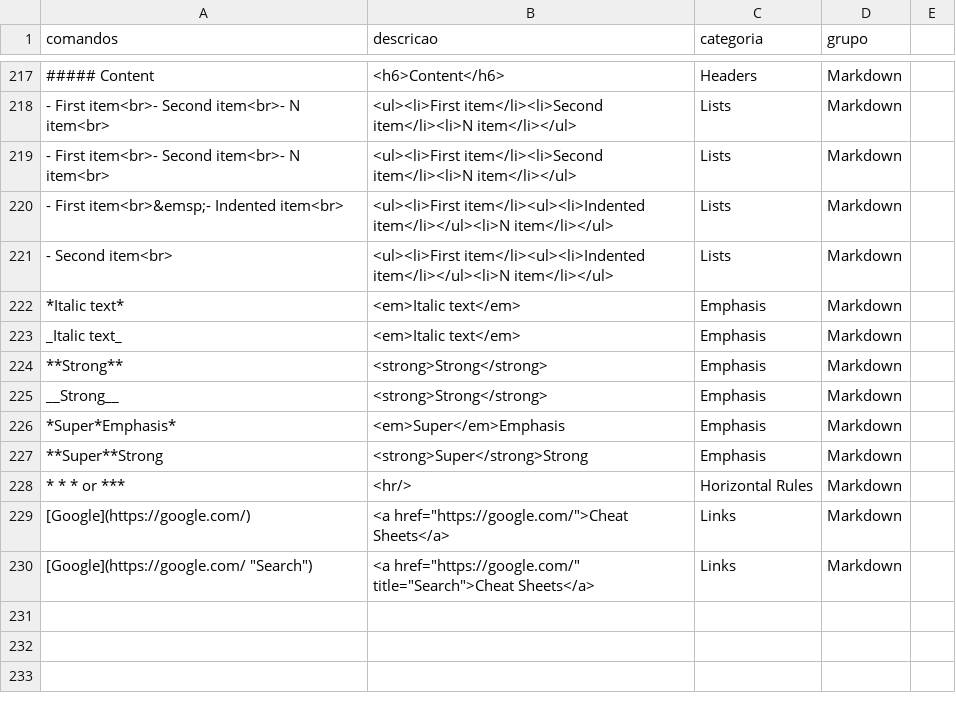
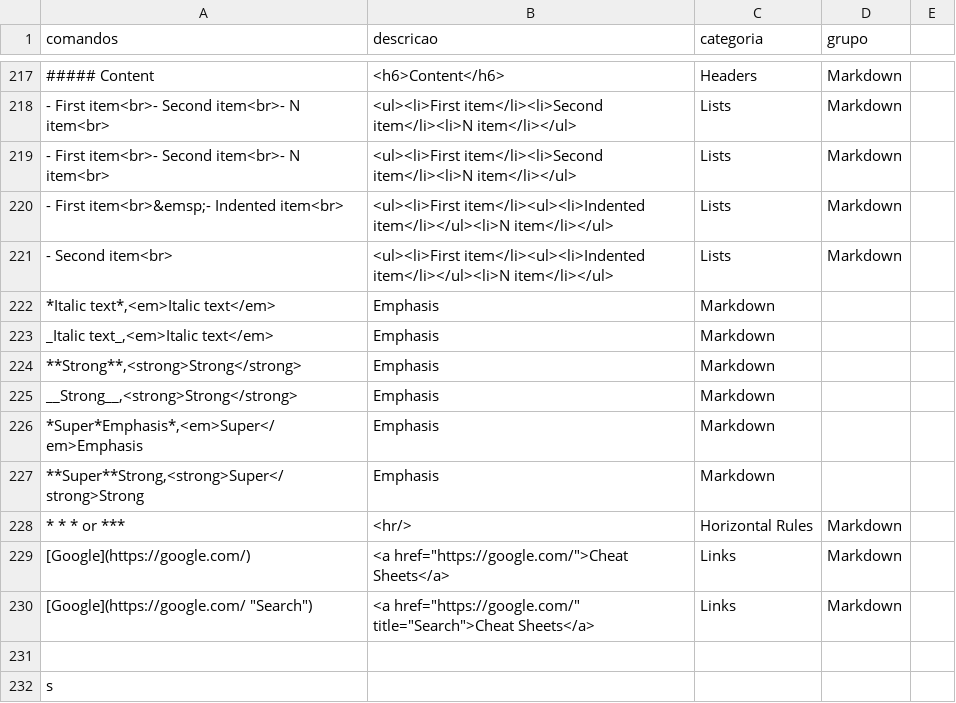
Before and after one commit to ConradoAlmeida/cheatsheets, a CSV file: _data/store-data.csv, drawn as a sheet; only a part is shown, gaps mark what is left out; removed rows and columns are numbered as before the commit, all else as after; the diff names each change by its address in the sheet, - before the commit and + after, or states it on an @@ line.

Commit message:
correcao do store-data-6

```diff
--- a/_data/store-data.csv
+++ b/_data/store-data.csv
-row 222: *Italic text* | <em>Italic text</em> | Emphasis | Markdown
-row 223: _Italic text_ | <em>Italic text</em> | Emphasis | Markdown
-row 224: **Strong** | <strong>Strong</strong> | Emphasis | Markdown
-row 225: __Strong__ | <strong>Strong</strong> | Emphasis | Markdown
-row 226: *Super*Emphasis* | <em>Super</em>Emphasis | Emphasis | Markdown
-row 227: **Super**Strong | <strong>Super</strong>Strong | Emphasis | Markdown
+row 222: *Italic text*,<em>Italic text</em> | Emphasis | Markdown
+row 223: _Italic text_,<em>Italic text</em> | Emphasis | Markdown
+row 224: **Strong**,<strong>Strong</strong> | Emphasis | Markdown
+row 225: __Strong__,<strong>Strong</strong> | Emphasis | Markdown
+row 226: *Super*Emphasis*,<em>Super</em>Emphasis | Emphasis | Markdown
+row 227: **Super**Strong,<strong>Super</strong>Strong | Emphasis | Markdown
+row 231: (empty)
+row 232: s
```
